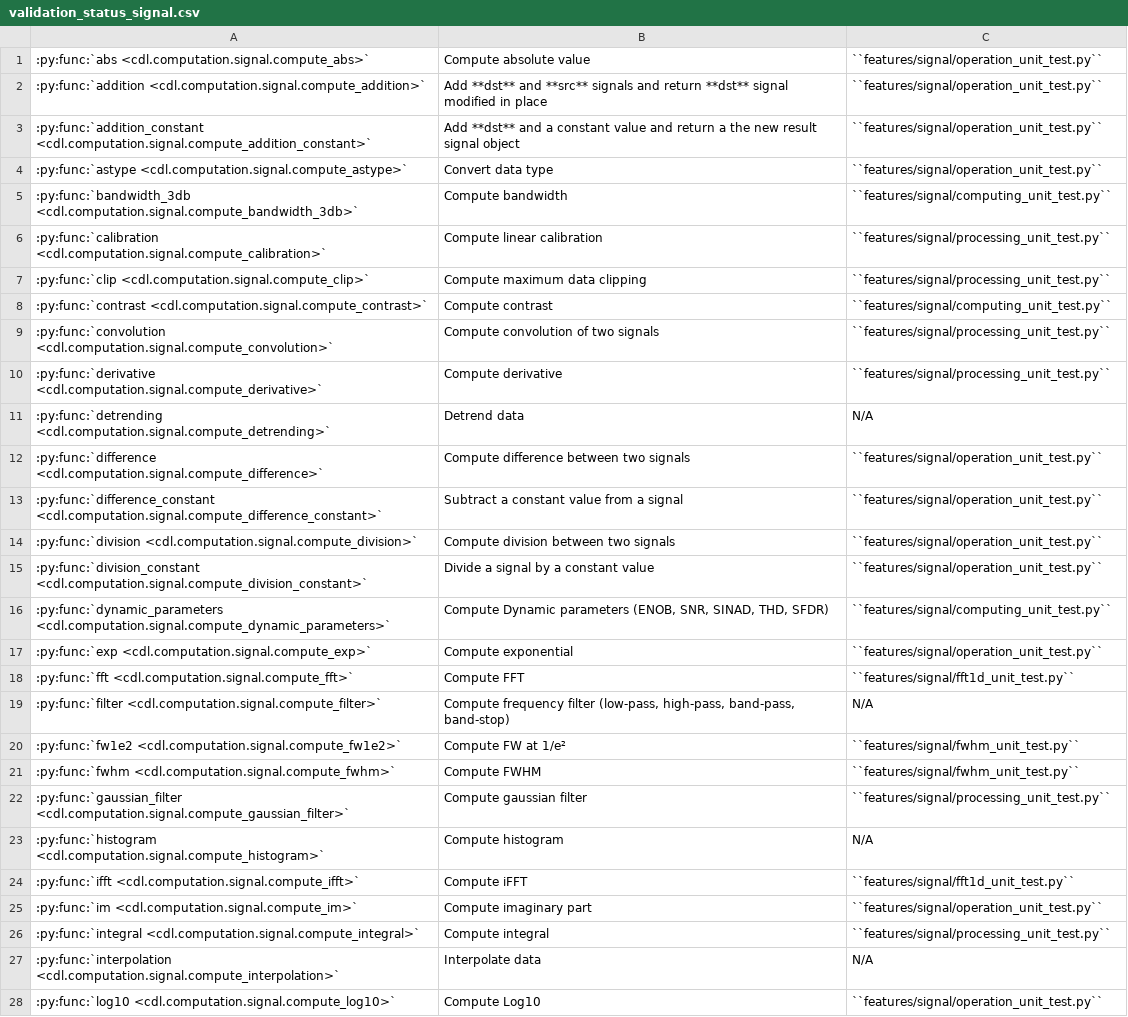
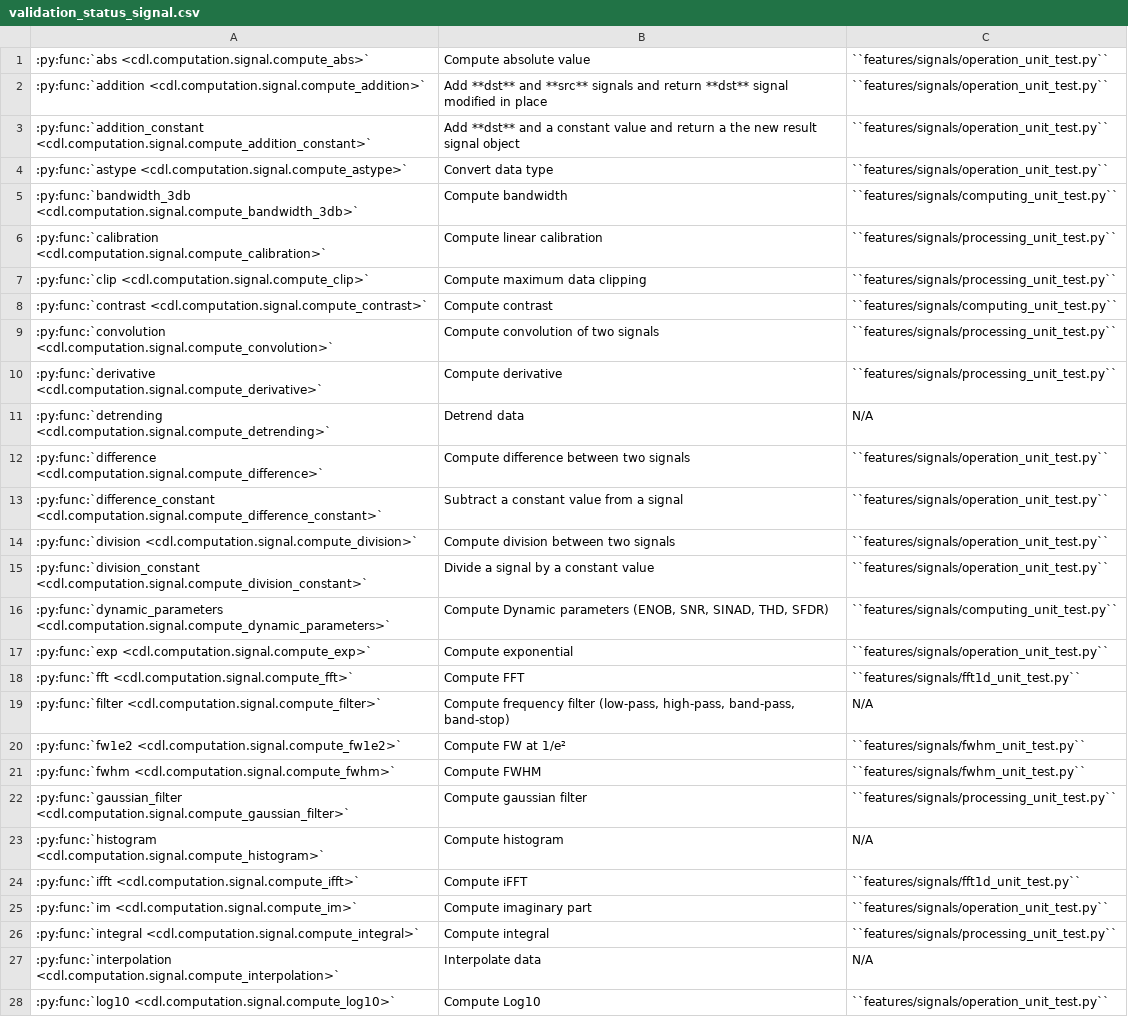
Before and after one commit to DataLab-Platform/DataLab, a CSV file: doc/validation_status_signal.csv, drawn as a sheet; only a part is shown; the diff covers the shown part only; the diff names each change by its address in the sheet, - before the commit and + after, or states it on an @@ line.

```diff
--- a/doc/validation_status_signal.csv
+++ b/doc/validation_status_signal.csv
-C1:C4: ``features/signal/operation_unit_test.py``
+C1:C4: ``features/signals/operation_unit_test.py``
-C5: ``features/signal/computing_unit_test.py``
+C5: ``features/signals/computing_unit_test.py``
-C6:C7: ``features/signal/processing_unit_test.py``
+C6:C7: ``features/signals/processing_unit_test.py``
-C8: ``features/signal/computing_unit_test.py``
+C8: ``features/signals/computing_unit_test.py``
-C9:C10: ``features/signal/processing_unit_test.py``
+C9:C10: ``features/signals/processing_unit_test.py``
-C12:C15: ``features/signal/operation_unit_test.py``
+C12:C15: ``features/signals/operation_unit_test.py``
-C16: ``features/signal/computing_unit_test.py``
+C16: ``features/signals/computing_unit_test.py``
-C17: ``features/signal/operation_unit_test.py``
+C17: ``features/signals/operation_unit_test.py``
-C18: ``features/signal/fft1d_unit_test.py``
+C18: ``features/signals/fft1d_unit_test.py``
-C20:C21: ``features/signal/fwhm_unit_test.py``
+C20:C21: ``features/signals/fwhm_unit_test.py``
-C22: ``features/signal/processing_unit_test.py``
+C22: ``features/signals/processing_unit_test.py``
-C24: ``features/signal/fft1d_unit_test.py``
+C24: ``features/signals/fft1d_unit_test.py``
-C25: ``features/signal/operation_unit_test.py``
+C25: ``features/signals/operation_unit_test.py``
-C26: ``features/signal/processing_unit_test.py``
+C26: ``features/signals/processing_unit_test.py``
-C28: ``features/signal/operation_unit_test.py``
+C28: ``features/signals/operation_unit_test.py``
```
Also changed, not shown: 18 edited cells elsewhere in this file, doc/validation_status_image.csv.
